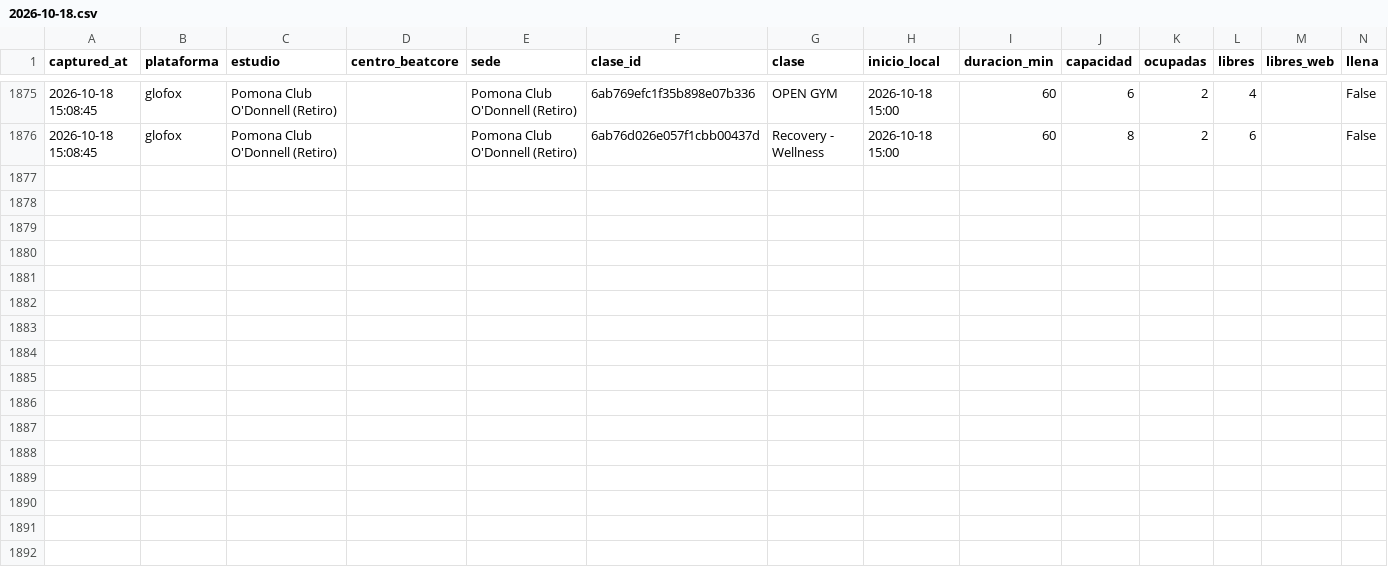
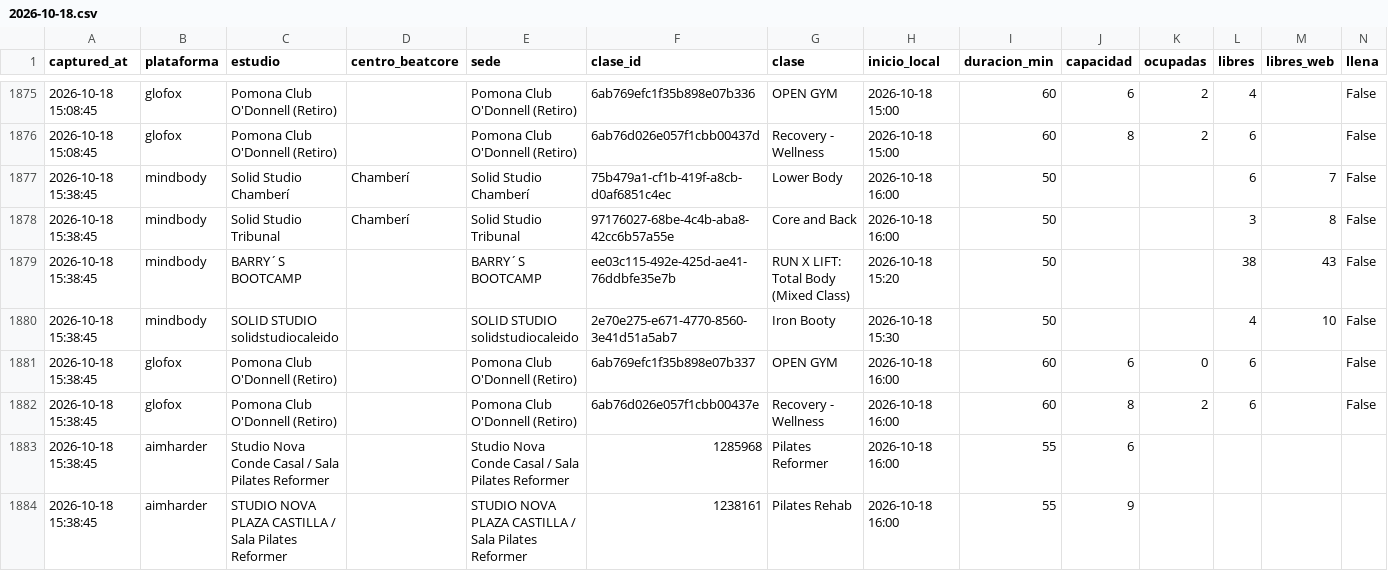
Before and after one commit to fedeloap/ocupacion-beatcore, a CSV file: data/2026-10-18.csv, drawn as a sheet; only a part is shown, gaps mark what is left out; rows hold the shown columns only; the diff names each change by its address in the sheet, - before the commit and + after, or states it on an @@ line.

```diff
--- a/data/2026-10-18.csv
+++ b/data/2026-10-18.csv
+row 1877: 2026-10-18 15:38:45 | mindbody | Solid Studio Chamberí | Chamberí | Solid Studio Chamberí | 75b479a1-cf1b-419f-a8cb-d0af6851c4ec | Lower Body | 2026-10-18 16:00 | 50 |  |  | 6 | 7 | False
+row 1878: 2026-10-18 15:38:45 | mindbody | Solid Studio Tribunal | Chamberí | Solid Studio Tribunal | 97176027-68be-4c4b-aba8-42cc6b57a55e | Core and Back | 2026-10-18 16:00 | 50 |  |  | 3 | 8 | False
+row 1879: 2026-10-18 15:38:45 | mindbody | BARRY´S BOOTCAMP |  | BARRY´S BOOTCAMP | ee03c115-492e-425d-ae41-76ddbfe35e7b | RUN X LIFT: Total Body (Mixed Class) | 2026-10-18 15:20 | 50 |  |  | 38 | 43 | False
+row 1880: 2026-10-18 15:38:45 | mindbody | SOLID STUDIO solidstudiocaleido |  | SOLID STUDIO solidstudiocaleido | 2e70e275-e671-4770-8560-3e41d51a5ab7 | Iron Booty | 2026-10-18 15:30 | 50 |  |  | 4 | 10 | False
+row 1881: 2026-10-18 15:38:45 | glofox | Pomona Club O'Donnell (Retiro) |  | Pomona Club O'Donnell (Retiro) | 6ab769efc1f35b898e07b337 | OPEN GYM | 2026-10-18 16:00 | 60 | 6 | 0 | 6 |  | False
+row 1882: 2026-10-18 15:38:45 | glofox | Pomona Club O'Donnell (Retiro) |  | Pomona Club O'Donnell (Retiro) | 6ab76d026e057f1cbb00437e | Recovery - Wellness | 2026-10-18 16:00 | 60 | 8 | 2 | 6 |  | False
+row 1883: 2026-10-18 15:38:45 | aimharder | Studio Nova Conde Casal / Sala Pilates Reformer |  | Studio Nova Conde Casal / Sala Pilates Reformer | 1285968 | Pilates Reformer | 2026-10-18 16:00 | 55 | 6
+row 1884: 2026-10-18 15:38:45 | aimharder | STUDIO NOVA PLAZA CASTILLA / Sala Pilates Reformer |  | STUDIO NOVA PLAZA CASTILLA / Sala Pilates Reformer | 1238161 | Pilates Rehab | 2026-10-18 16:00 | 55 | 9
```
Also changed, not shown: 1 other file.
